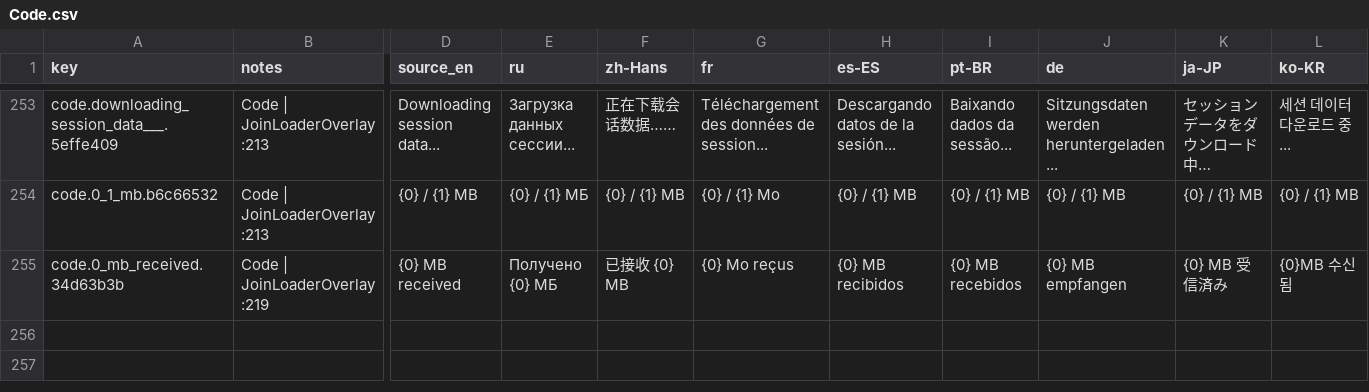
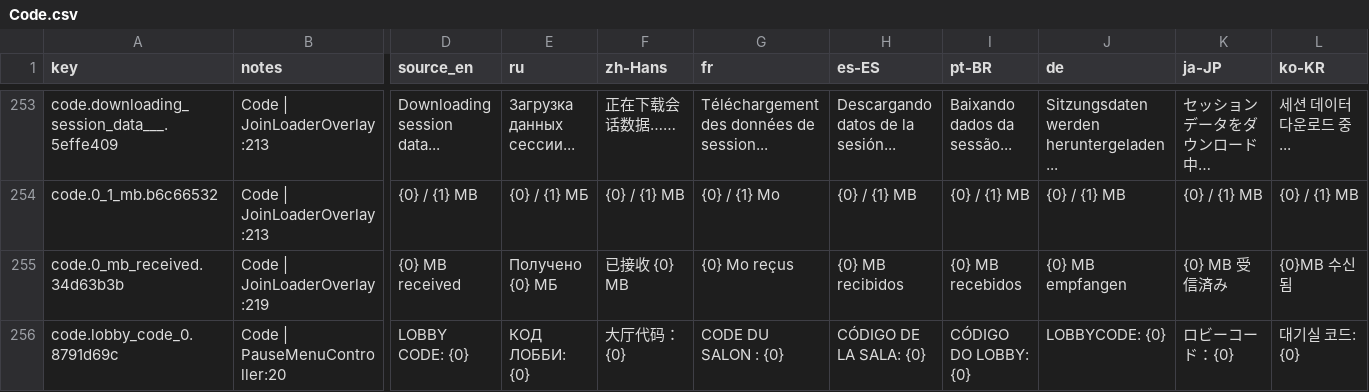
Before and after one commit to jason-ario/GoodCopBadCopUnity, a CSV file: Assets/_GoodCopBadCop/Localization/Sheets/Code.csv, drawn as a sheet; only a part is shown, gaps mark what is left out; rows hold the shown columns only; the diff names each change by its address in the sheet, - before the commit and + after, or states it on an @@ line.

```diff
--- a/Assets/_GoodCopBadCop/Localization/Sheets/Code.csv
+++ b/Assets/_GoodCopBadCop/Localization/Sheets/Code.csv
+row 256: code.lobby_code_0.8791d69c | Code | PauseMenuController:20 | LOBBY CODE: {0} | КОД ЛОББИ: {0} | 大厅代码：{0} | CODE DU SALON : {0} | CÓDIGO DE LA SALA: {0} | CÓDIGO DO LOBBY: {0} | LOBBYCODE: {0} | ロビーコード：{0} | 대기실 코드: {0}
```
Also changed, not shown: Assets/_GoodCopBadCop/Localization/Sheets/UI.csv, 57 other files.
